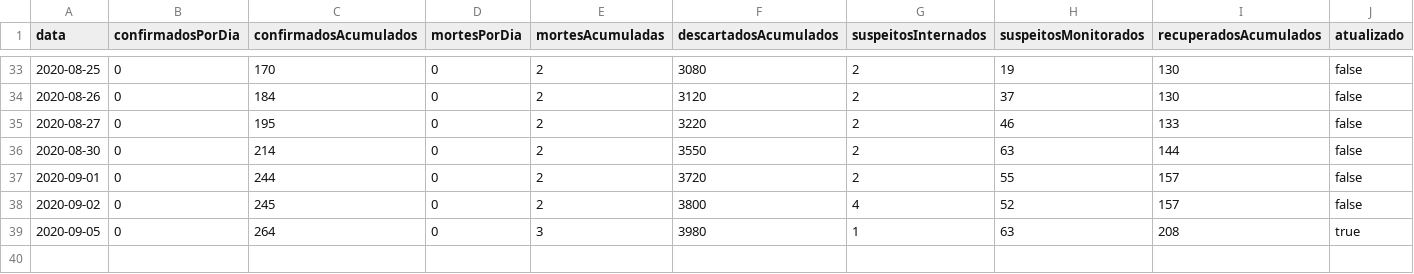
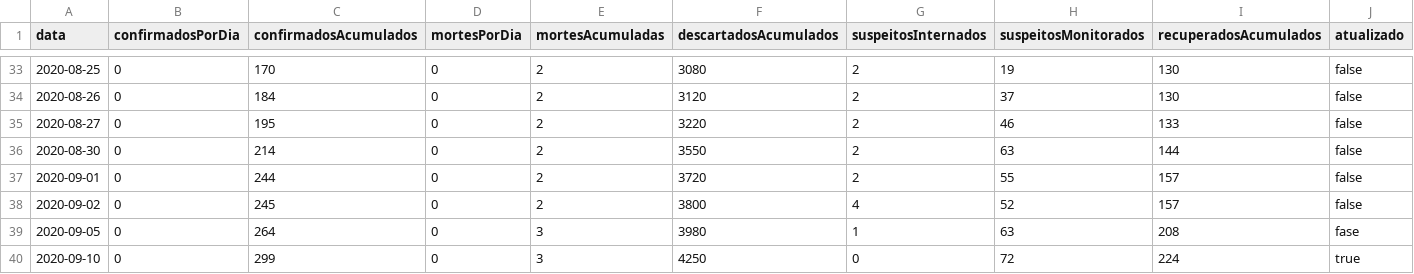
Before and after one commit to Honteq/covidcorrente, a CSV file: dados_covid19_casospordata.csv, drawn as a sheet; only a part is shown, gaps mark what is left out.

Commit message:
Update dados_covid19_casospordata.csv

```diff
--- a/dados_covid19_casospordata.csv
+++ b/dados_covid19_casospordata.csv
@@ -38,2 +38,3 @@ data,confirmadosPorDia,confirmadosAcumulados,mortesPorDia,mortesAcumuladas,desca
 2020-09-02,0,245,0,2,3800,4,52,157,false
-2020-09-05,0,264,0,3,3980,1,63,208,true
+2020-09-05,0,264,0,3,3980,1,63,208,fase
+2020-09-10,0,299,0,3,4250,0,72,224,true
```
